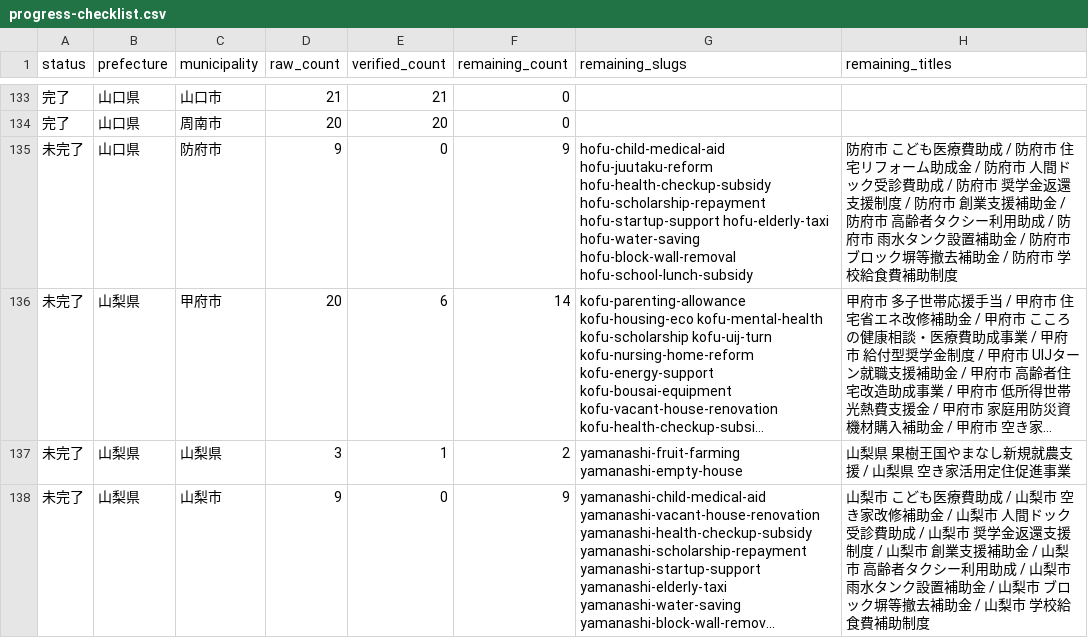
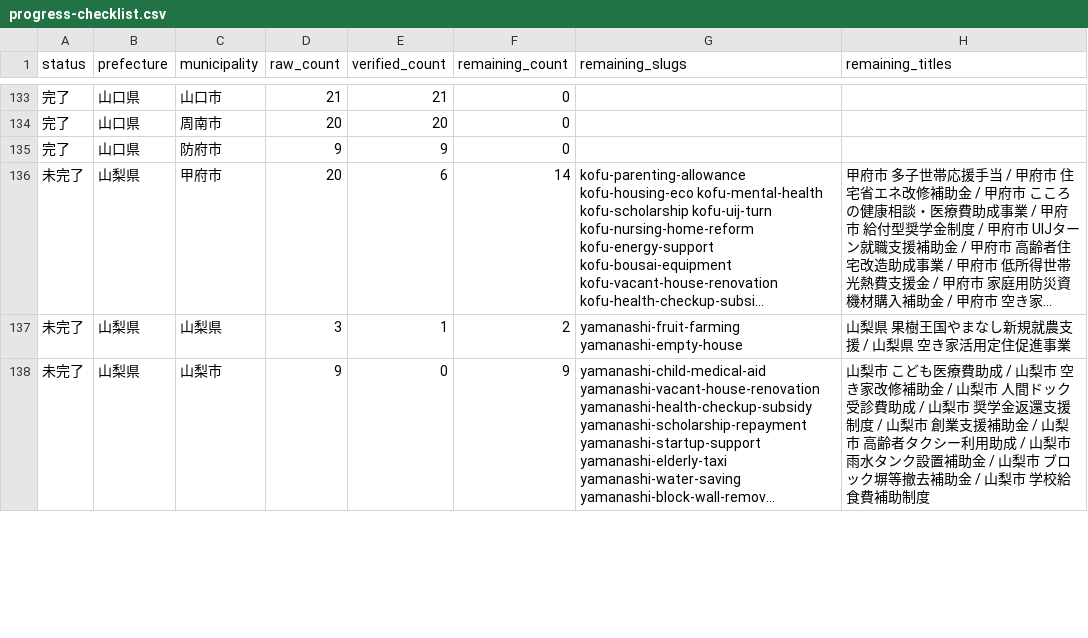
Before and after one commit to ban10yuu/joseikin-navi-site, a CSV file: tasks/progress-checklist.csv, drawn as a sheet; only a part is shown, gaps mark what is left out; long unchanged cells end in …; the diff names each change by its address in the sheet, - before the commit and + after, or states it on an @@ line.

```diff
--- a/tasks/progress-checklist.csv
+++ b/tasks/progress-checklist.csv
-A135 (status): 未完了
+A135 (status): 完了
-E135 (verified_count): 0
+E135 (verified_count): 9
-F135 (remaining_count): 9
+F135 (remaining_count): 0
-G135 (remaining_slugs): hofu-child-medical-aid hofu-juutaku-reform hofu-health-checkup-subsidy hofu-scholarship-repayment hofu-startup-support hofu-elderly-taxi hofu-water-saving hofu-block-wall-removal hofu-school-lunch-subsidy
+G135 (remaining_slugs): (empty)
-H135 (remaining_titles): 防府市 こども医療費助成 / 防府市 住宅リフォーム助成金 / 防府市 人間ドック受診費助成 / 防府市 奨学金返還支援制度 / 防府市 創業支援補助金 / 防府市 高齢者タクシー利用助成 / 防府市 雨水タンク設置補助金 / 防府市 ブロック塀等撤去補助金 / 防府市 学校給食費補助制度
+H135 (remaining_titles): (empty)
```
Also changed, not shown: 2 other files.
